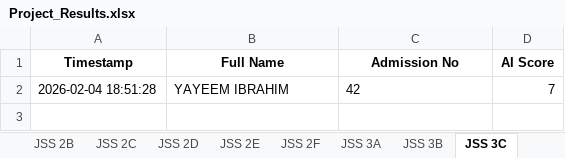
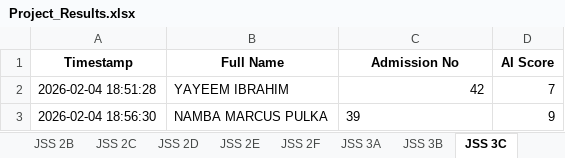
Before and after one commit to kobicdroid/ProjectSubmit, an Excel workbook: Project_Results.xlsx, sheet JSS 3C, drawn as a sheet; values as stored, in another font and other column widths than the file's, no borders; table styles not drawn; the diff names each change by its address in the sheet, - before the commit and + after, or states it on an @@ line.

```diff
--- a/Project_Results.xlsx (sheet JSS 3C)
+++ b/Project_Results.xlsx (sheet JSS 3C)
-C2 alignment: left
+C2 alignment: right
+row 3: 2026-02-04 18:56:30 | NAMBA MARCUS PULKA | 39 | 9
```
Also changed, not shown: 2 other files.
